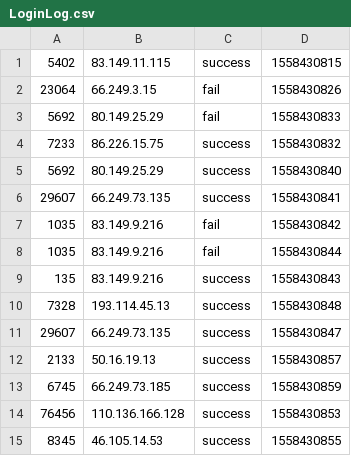
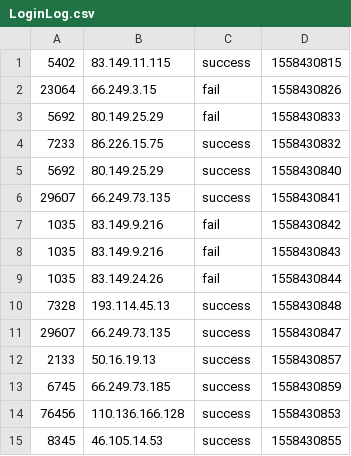
Before and after one commit to lei-zuquan/UserBehaviorAnalysis, a CSV file: LoginFailDetect/src/main/resources/LoginLog.csv, drawn as a sheet; only a part is shown.

Commit message:
# 修改测试数据

```diff
--- a/LoginFailDetect/src/main/resources/LoginLog.csv
+++ b/LoginFailDetect/src/main/resources/LoginLog.csv
@@ -7,4 +7,4 @@
 1035,83.149.9.216,fail,1558430842
-1035,83.149.9.216,fail,1558430844
-135,83.149.9.216,success,1558430843
+1035,83.149.9.216,fail,1558430843
+1035,83.149.24.26,fail,1558430844
 7328,193.114.45.13,success,1558430848
```
